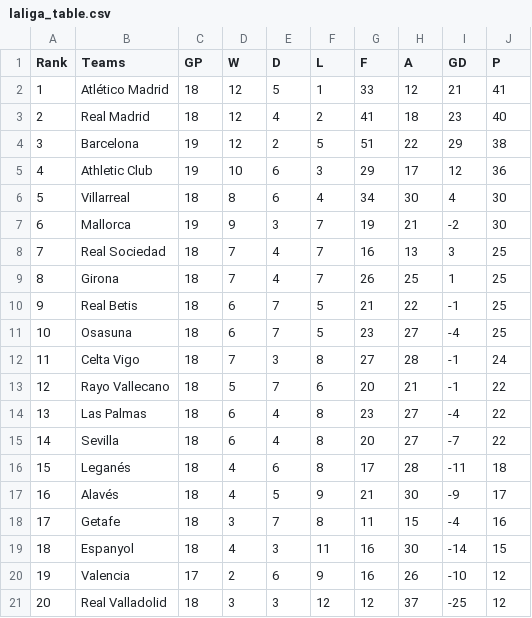
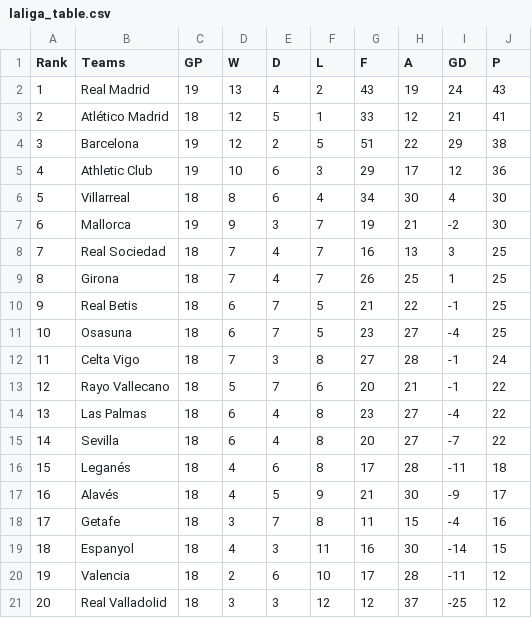
Before and after one commit to Susandhungana1/Laliga-2024-25-prediction, a CSV file: laliga_table.csv, drawn as a sheet.

Commit message:
Update: Modified LaLiga_document.docx and laliga_table.csv

```diff
--- a/laliga_table.csv
+++ b/laliga_table.csv
@@ -1,4 +1,4 @@
 Rank,Teams,GP,W,D,L,F,A,GD,P
-1,Atlético Madrid,18,12,5,1,33,12,21,41
-2,Real Madrid,18,12,4,2,41,18,23,40
+1,Real Madrid,19,13,4,2,43,19,24,43
+2,Atlético Madrid,18,12,5,1,33,12,21,41
 3,Barcelona,19,12,2,5,51,22,29,38
@@ -19,3 +19,3 @@ Rank,Teams,GP,W,D,L,F,A,GD,P
 18,Espanyol,18,4,3,11,16,30,-14,15
-19,Valencia,17,2,6,9,16,26,-10,12
+19,Valencia,18,2,6,10,17,28,-11,12
 20,Real Valladolid,18,3,3,12,12,37,-25,12
```
Also changed, not shown: 1 other file.
